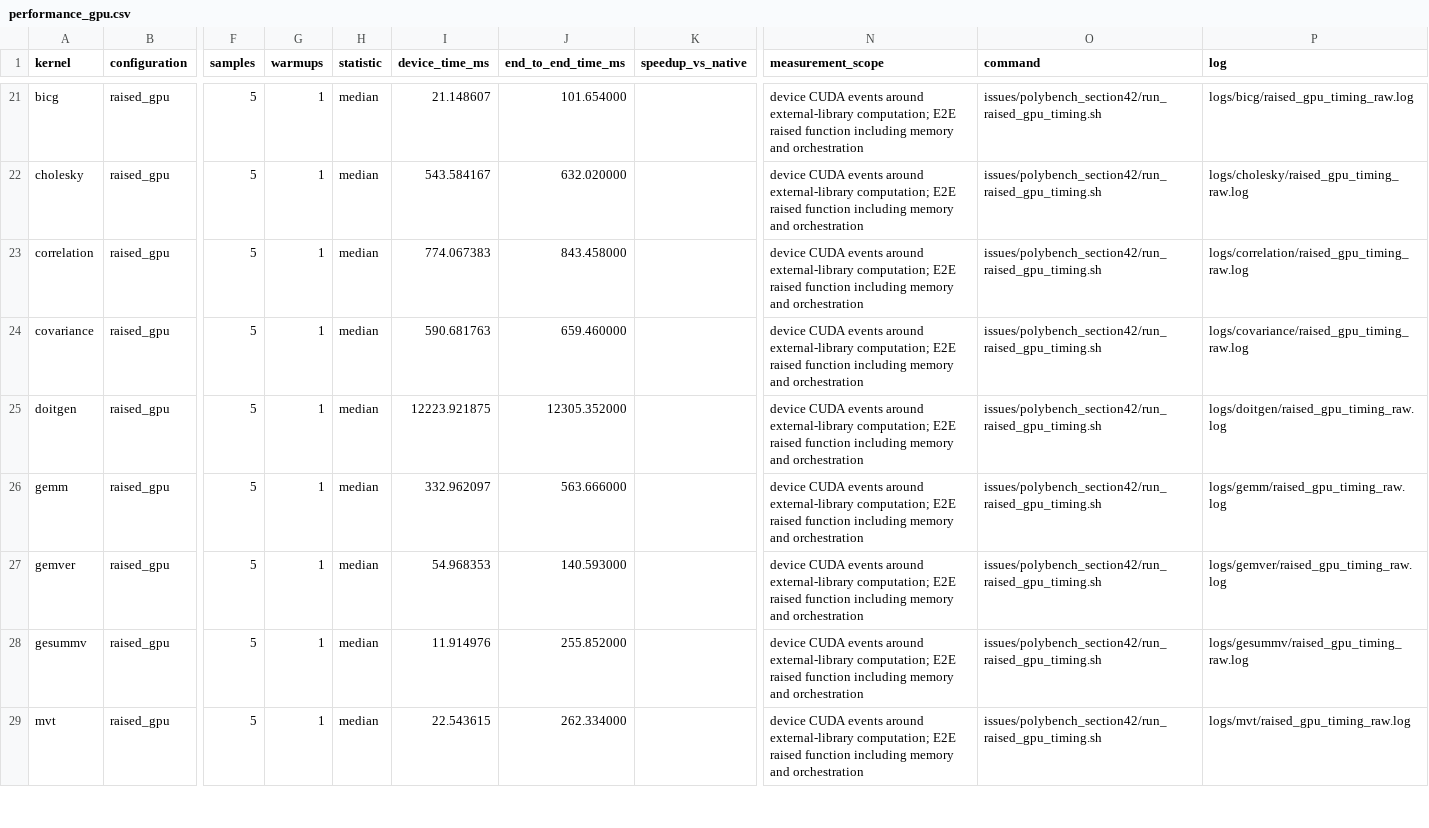
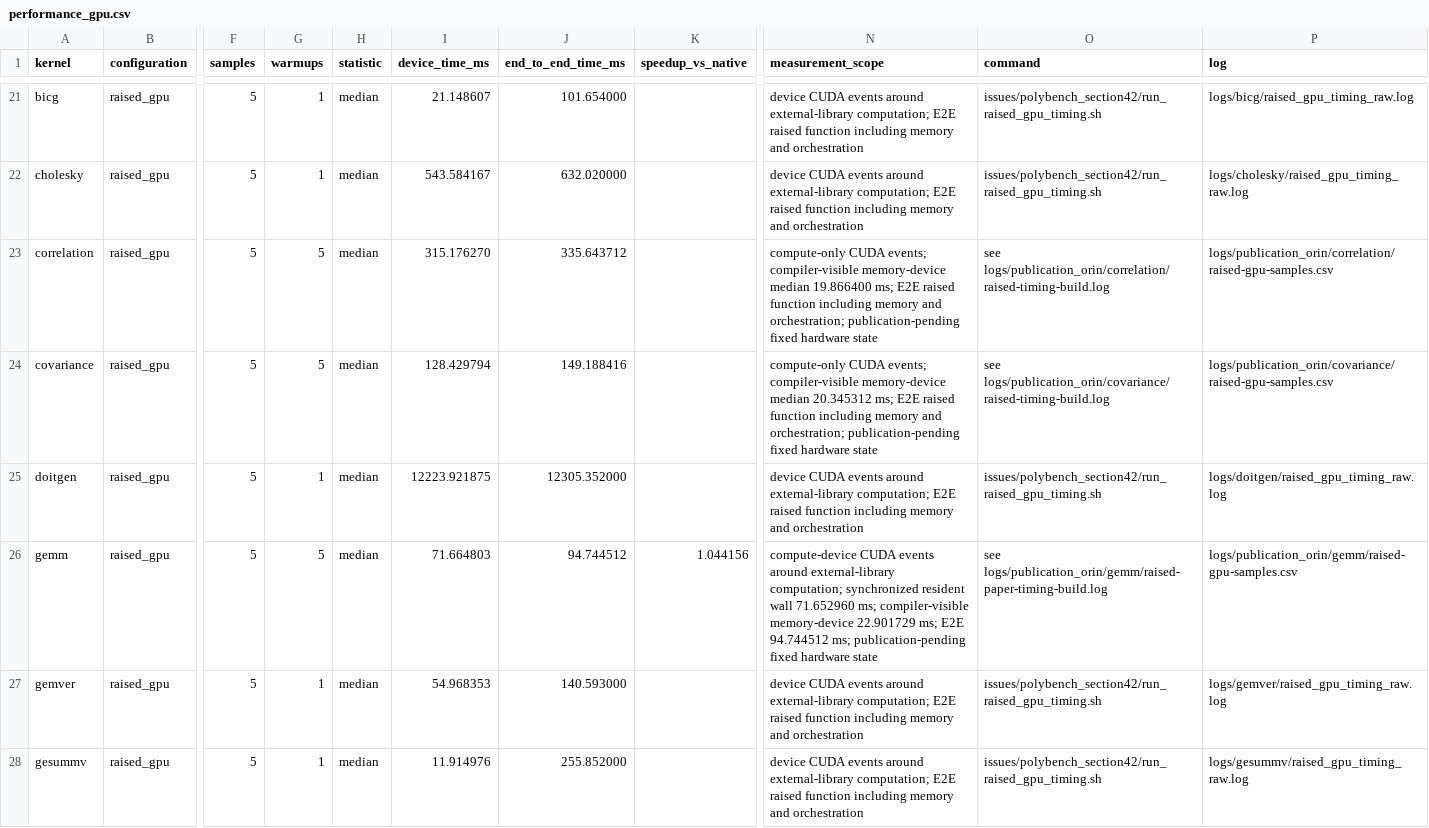
Before and after one commit to llvm/Polygeist, a CSV file: issues/polybench_section42/performance_gpu.csv, drawn as a sheet; only a part is shown, gaps mark what is left out; the shorter side is filled out with more unchanged rows; the diff covers the shown part only; the diff names each change by its address in the sheet, - before the commit and + after, or states it on an @@ line.

```diff
--- a/issues/polybench_section42/performance_gpu.csv
+++ b/issues/polybench_section42/performance_gpu.csv
-G23:G24 (warmups): 1
+G23:G24 (warmups): 5
-I23 (device_time_ms): 774.067383
+I23 (device_time_ms): 315.176270
-J23 (end_to_end_time_ms): 843.458000
+J23 (end_to_end_time_ms): 335.643712
-N23 (measurement_scope): device CUDA events around external-library computation; E2E raised function including memory and orchestration
+N23 (measurement_scope): compute-only CUDA events; compiler-visible memory-device median 19.866400 ms; E2E raised function including memory and orchestration; publication-pending fixed hardware state
-O23 (command): issues/polybench_section42/run_raised_gpu_timing.sh
+O23 (command): see logs/publication_orin/correlation/raised-timing-build.log
-P23 (log): logs/correlation/raised_gpu_timing_raw.log
+P23 (log): logs/publication_orin/correlation/raised-gpu-samples.csv
-I24 (device_time_ms): 590.681763
+I24 (device_time_ms): 128.429794
-J24 (end_to_end_time_ms): 659.460000
+J24 (end_to_end_time_ms): 149.188416
-N24 (measurement_scope): device CUDA events around external-library computation; E2E raised function including memory and orchestration
+N24 (measurement_scope): compute-only CUDA events; compiler-visible memory-device median 20.345312 ms; E2E raised function including memory and orchestration; publication-pending fixed hardware state
-O24 (command): issues/polybench_section42/run_raised_gpu_timing.sh
+O24 (command): see logs/publication_orin/covariance/raised-timing-build.log
-P24 (log): logs/covariance/raised_gpu_timing_raw.log
+P24 (log): logs/publication_orin/covariance/raised-gpu-samples.csv
-G26 (warmups): 1
+G26 (warmups): 5
-I26 (device_time_ms): 332.962097
+I26 (device_time_ms): 71.664803
-J26 (end_to_end_time_ms): 563.666000
+J26 (end_to_end_time_ms): 94.744512
-K26 (speedup_vs_native): (empty)
+K26 (speedup_vs_native): 1.044156
-N26 (measurement_scope): device CUDA events around external-library computation; E2E raised function including memory and orchestration
+N26 (measurement_scope): compute-device CUDA events around external-library computation; synchronized resident wall 71.652960 ms; compiler-visible memory-device 22.901729 ms; E2E 94.744512 ms; publication-pending fixed hardware state
-O26 (command): issues/polybench_section42/run_raised_gpu_timing.sh
+O26 (command): see logs/publication_orin/gemm/raised-paper-timing-build.log
-P26 (log): logs/gemm/raised_gpu_timing_raw.log
+P26 (log): logs/publication_orin/gemm/raised-gpu-samples.csv
```
Also changed, not shown: 21 edited cells elsewhere in this file, issues/polybench_section42/manifest.csv, issues/polybench_section42/paper_analysis/paper_gpu_results.csv, 25 other files.
